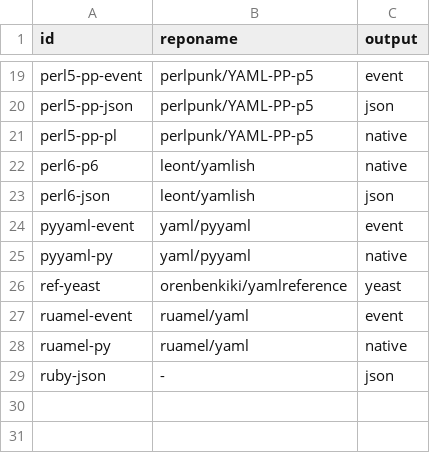
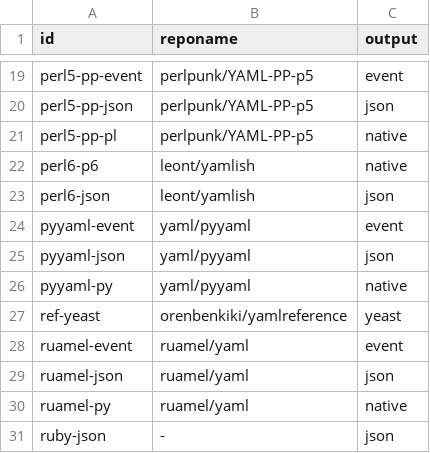
Before and after one commit to yaml/yaml-editor, a CSV file: share/emitters.csv, drawn as a sheet; only a part is shown, gaps mark what is left out.

Commit message:
Add pyyaml-json, ruamel-json

```diff
--- a/share/emitters.csv
+++ b/share/emitters.csv
@@ -24,2 +24,3 @@ perl6-json,leont/yamlish,json
 pyyaml-event,yaml/pyyaml,event
+pyyaml-json,yaml/pyyaml,json
 pyyaml-py,yaml/pyyaml,native
@@ -27,2 +28,3 @@ ref-yeast,orenbenkiki/yamlreference,yeast
 ruamel-event,ruamel/yaml,event
+ruamel-json,ruamel/yaml,json
 ruamel-py,ruamel/yaml,native
```
Also changed, not shown: 3 other files.
